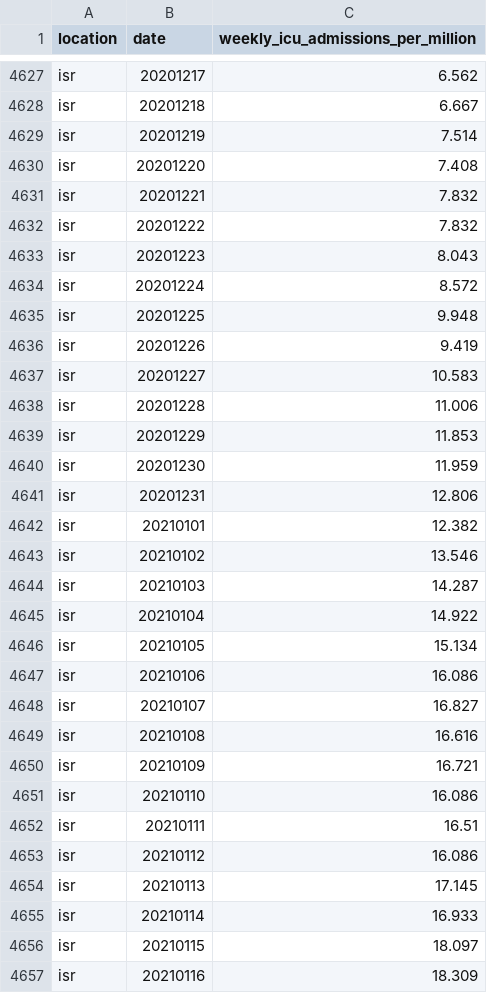
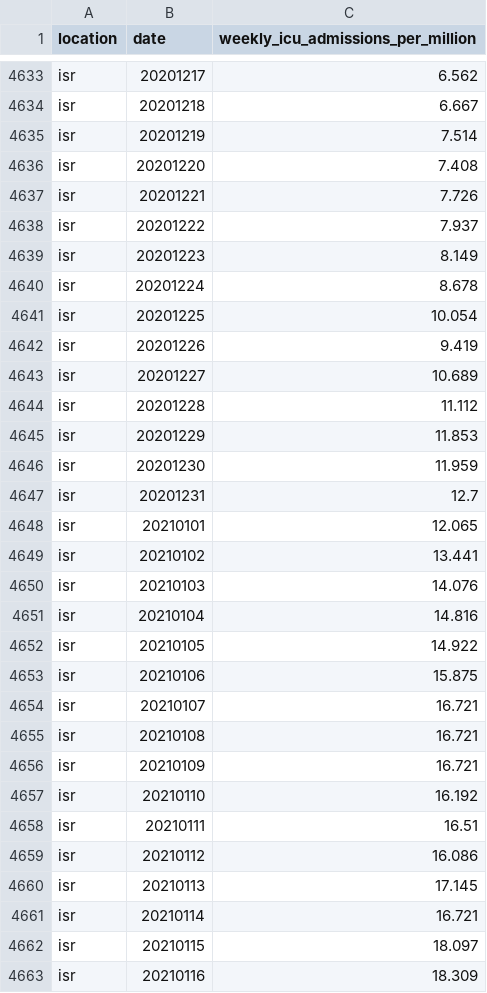
Before and after one commit to open-numbers/ddf--owid--covid_19, a CSV file: ddf--datapoints--weekly_icu_admissions_per_million--by--location--date.csv, drawn as a sheet; only a part is shown, gaps mark what is left out; the diff covers the shown part only.

```diff
--- a/ddf--datapoints--weekly_icu_admissions_per_million--by--location--date.csv
+++ b/ddf--datapoints--weekly_icu_admissions_per_million--by--location--date.csv
@@ -4630,23 +4636,23 @@ isr,20201219,7.514
 isr,20201220,7.408
-isr,20201221,7.832
-isr,20201222,7.832
-isr,20201223,8.043
-isr,20201224,8.572
-isr,20201225,9.948
+isr,20201221,7.726
+isr,20201222,7.937
+isr,20201223,8.149
+isr,20201224,8.678
+isr,20201225,10.054
 isr,20201226,9.419
-isr,20201227,10.583
-isr,20201228,11.006
+isr,20201227,10.689
+isr,20201228,11.112
 isr,20201229,11.853
 isr,20201230,11.959
-isr,20201231,12.806
-isr,20210101,12.382
-isr,20210102,13.546
-isr,20210103,14.287
-isr,20210104,14.922
-isr,20210105,15.134
-isr,20210106,16.086
-isr,20210107,16.827
-isr,20210108,16.616
+isr,20201231,12.7
+isr,20210101,12.065
+isr,20210102,13.441
+isr,20210103,14.076
+isr,20210104,14.816
+isr,20210105,14.922
+isr,20210106,15.875
+isr,20210107,16.721
+isr,20210108,16.721
 isr,20210109,16.721
-isr,20210110,16.086
+isr,20210110,16.192
 isr,20210111,16.51
@@ -4654,3 +4660,3 @@ isr,20210112,16.086
 isr,20210113,17.145
-isr,20210114,16.933
+isr,20210114,16.721
 isr,20210115,18.097
```
Also changed, not shown: 20 added rows and 23 edited cells elsewhere in this file, ddf--datapoints--hosp_patients--by--location--date.csv, ddf--datapoints--hosp_patients_per_million--by--location--date.csv, 12 other files.
